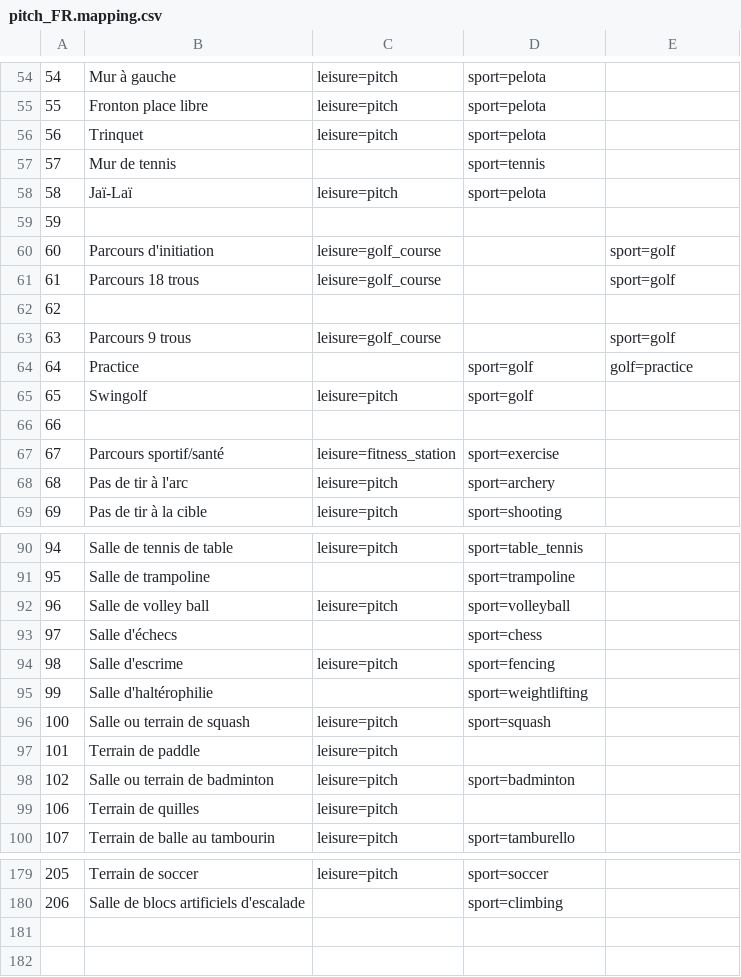
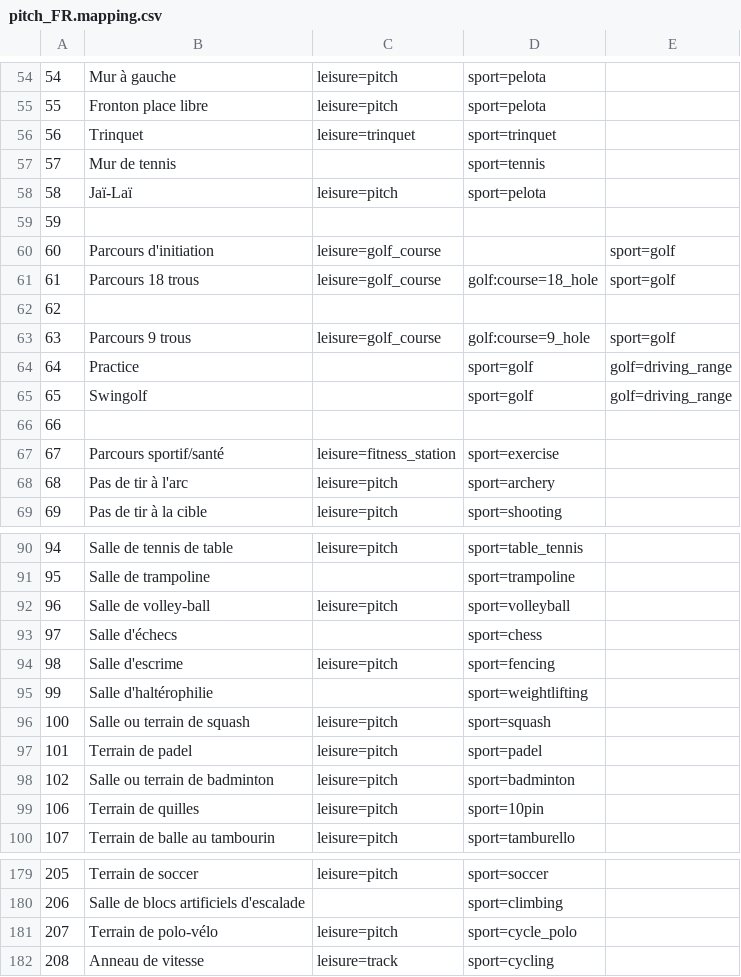
Before and after one commit to osm-fr/osmose-backend, a CSV file: merge_data/pitch_FR.mapping.csv, drawn as a sheet; only a part is shown, gaps mark what is left out; the diff covers the shown part only.

Commit message:
Create a manual python file to analyse merger_pitch_FR status (#1778)

```diff
--- a/merge_data/pitch_FR.mapping.csv
+++ b/merge_data/pitch_FR.mapping.csv
@@ -55,3 +55,3 @@
 55,Fronton place libre,leisure=pitch,sport=pelota,
-56,Trinquet,leisure=pitch,sport=pelota,
+56,Trinquet,leisure=trinquet,sport=trinquet,
 57,Mur de tennis,,sport=tennis,
@@ -60,7 +60,7 @@
 60,Parcours d'initiation,leisure=golf_course,,sport=golf
-61,Parcours 18 trous,leisure=golf_course,,sport=golf
+61,Parcours 18 trous,leisure=golf_course,golf:course=18_hole,sport=golf
 62,,,,
-63,Parcours 9 trous,leisure=golf_course,,sport=golf
-64,Practice,,sport=golf,golf=practice
-65,Swingolf,leisure=pitch,sport=golf,
+63,Parcours 9 trous,leisure=golf_course,golf:course=9_hole,sport=golf
+64,Practice,,sport=golf,golf=driving_range
+65,Swingolf,,sport=golf,golf=driving_range
 66,,,,
@@ -91,3 +91,3 @@
 95,Salle de trampoline,,sport=trampoline,
-96,Salle de volley ball,leisure=pitch,sport=volleyball,
+96,Salle de volley-ball,leisure=pitch,sport=volleyball,
 97,Salle d'échecs,,sport=chess,
@@ -96,5 +96,5 @@
 100,Salle ou terrain de squash,leisure=pitch,sport=squash,
-101,Terrain de paddle,leisure=pitch,,
+101,Terrain de padel,leisure=pitch,sport=padel,
 102,Salle ou terrain de badminton,leisure=pitch,sport=badminton,
-106,Terrain de quilles,leisure=pitch,,
+106,Terrain de quilles,leisure=pitch,sport=10pin,
 107,Terrain de balle au tambourin,leisure=pitch,sport=tamburello,
@@ -180 +180,3 @@
 206,Salle de blocs artificiels d'escalade,,sport=climbing,
+207,Terrain de polo-vélo,leisure=pitch,sport=cycle_polo,
+208,Anneau de vitesse,leisure=track,sport=cycling,
```
Also changed, not shown: 19 edited cells elsewhere in this file, 2 other files.
